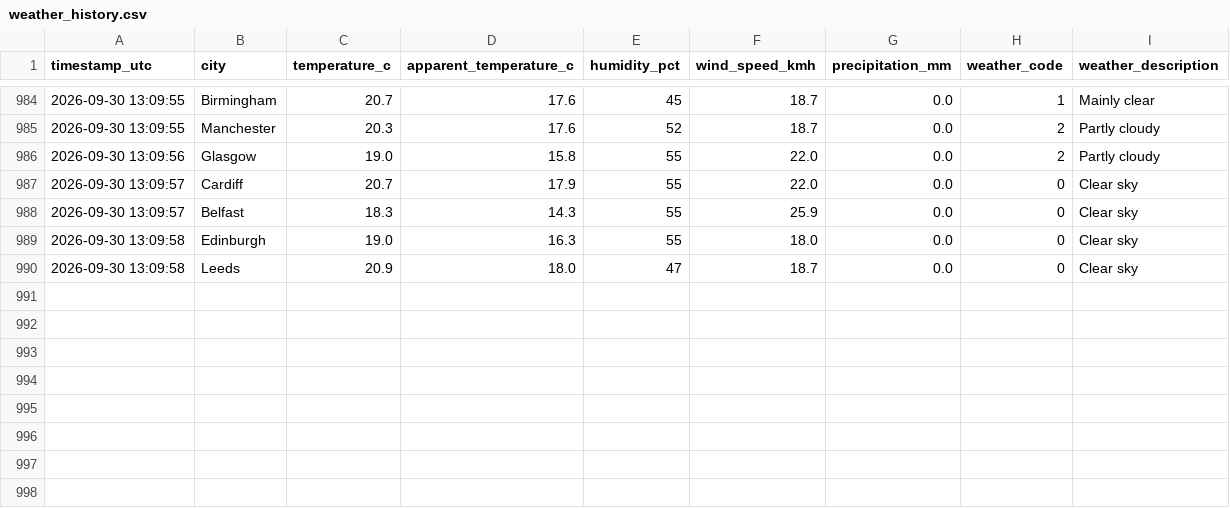
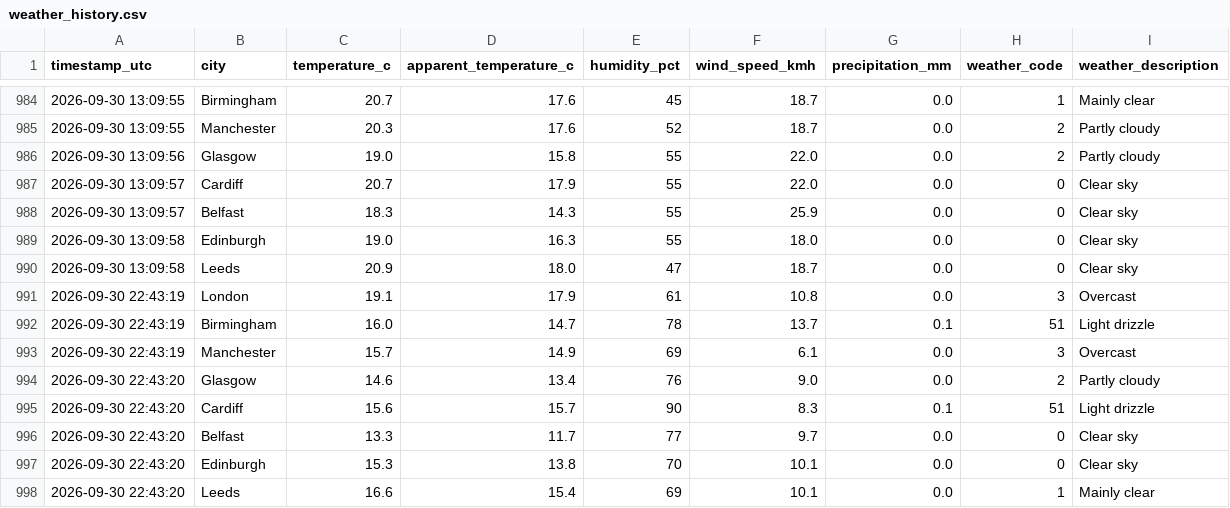
Before and after one commit to Patthur/UK-Weather-Pipeline, a CSV file: data/weather_history.csv, drawn as a sheet; only a part is shown, gaps mark what is left out.

```diff
--- a/data/weather_history.csv
+++ b/data/weather_history.csv
@@ -990 +990,9 @@ timestamp_utc,city,temperature_c,apparent_temperature_c,humidity_pct,wind_speed_
 2026-09-30 13:09:58,Leeds,20.9,18.0,47,18.7,0.0,0,Clear sky
+2026-09-30 22:43:19,London,19.1,17.9,61,10.8,0.0,3,Overcast
+2026-09-30 22:43:19,Birmingham,16.0,14.7,78,13.7,0.1,51,Light drizzle
+2026-09-30 22:43:19,Manchester,15.7,14.9,69,6.1,0.0,3,Overcast
+2026-09-30 22:43:20,Glasgow,14.6,13.4,76,9.0,0.0,2,Partly cloudy
+2026-09-30 22:43:20,Cardiff,15.6,15.7,90,8.3,0.1,51,Light drizzle
+2026-09-30 22:43:20,Belfast,13.3,11.7,77,9.7,0.0,0,Clear sky
+2026-09-30 22:43:20,Edinburgh,15.3,13.8,70,10.1,0.0,0,Clear sky
+2026-09-30 22:43:20,Leeds,16.6,15.4,69,10.1,0.0,1,Mainly clear
```
Also changed, not shown: data/city_averages.csv, data/latest_snapshot.csv, 1 other file.
